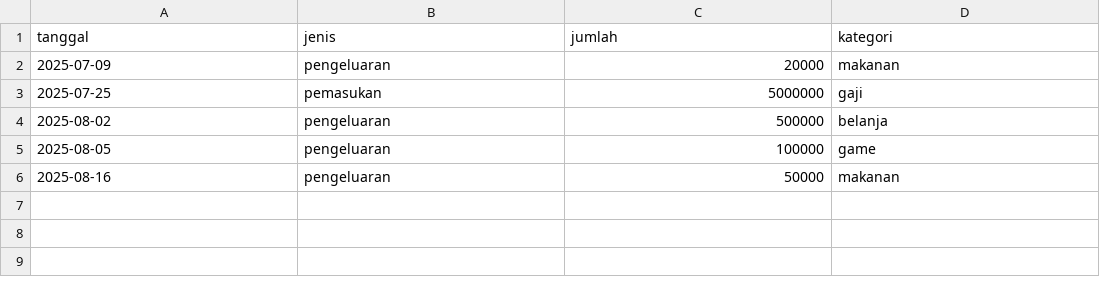
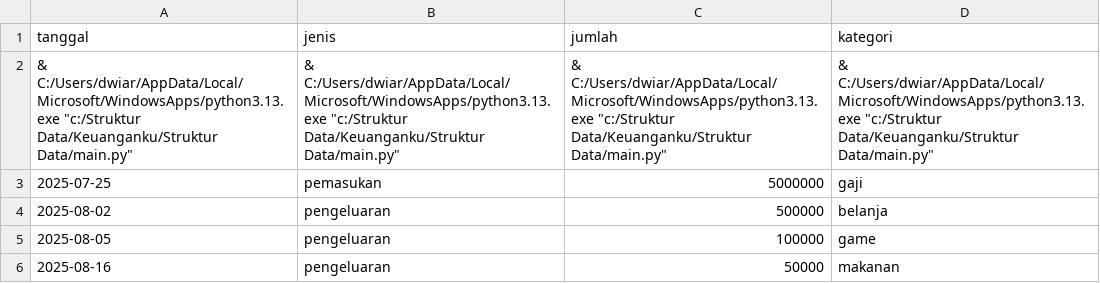
Before and after one commit to dwicchii/Keuanganku, a CSV file: data_keuangan.csv, drawn as a sheet; removed rows and columns are numbered as before the commit, all else as after; the diff names each change by its address in the sheet, - before the commit and + after, or states it on an @@ line.

```diff
--- a/data_keuangan.csv
+++ b/data_keuangan.csv
-row 2: 2025-07-09 | pengeluaran | 20000 | makanan
+row 2: & C:/Users/dwiar/AppData/Local/Microsoft/WindowsApps/python3.13.exe "c:/Struktur Data/Keuanganku/Struktur Data/main.py" | & C:/Users/dwiar/AppData/Local/Microsoft/WindowsApps/python3.13.exe "c:/Struktur Data/Keuanganku/Struktur Data/main.py" | & C:/Users/dwiar/AppData/Local/Microsoft/WindowsApps/python3.13.exe "c:/Struktur Data/Keuanganku/Struktur Data/main.py" | & C:/Users/dwiar/AppData/Local/Microsoft/WindowsApps/python3.13.exe "c:/Struktur Data/Keuanganku/Struktur Data/main.py"
```
Also changed, not shown: 2 other files.
